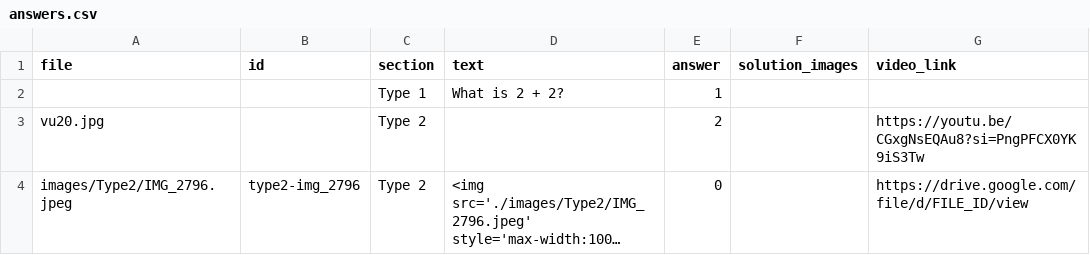
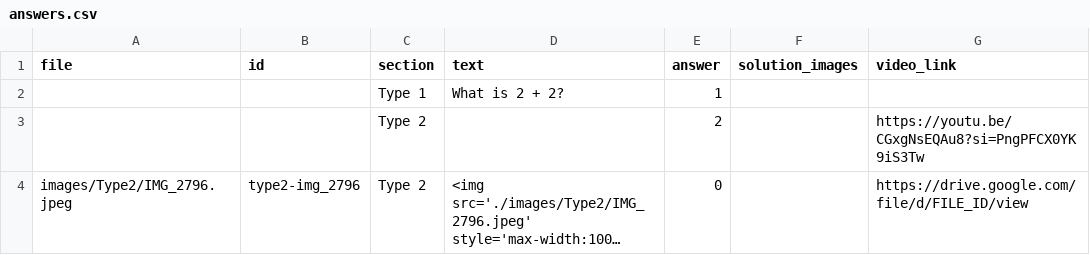
Before and after one commit to vikssarate/Percentage1, a CSV file: data/answers.csv, drawn as a sheet; long unchanged cells end in …; the diff names each change by its address in the sheet, - before the commit and + after, or states it on an @@ line.

Commit message:
Update answers.csv

```diff
--- a/data/answers.csv
+++ b/data/answers.csv
-A3 (file): vu20.jpg
+A3 (file): (empty)
```
